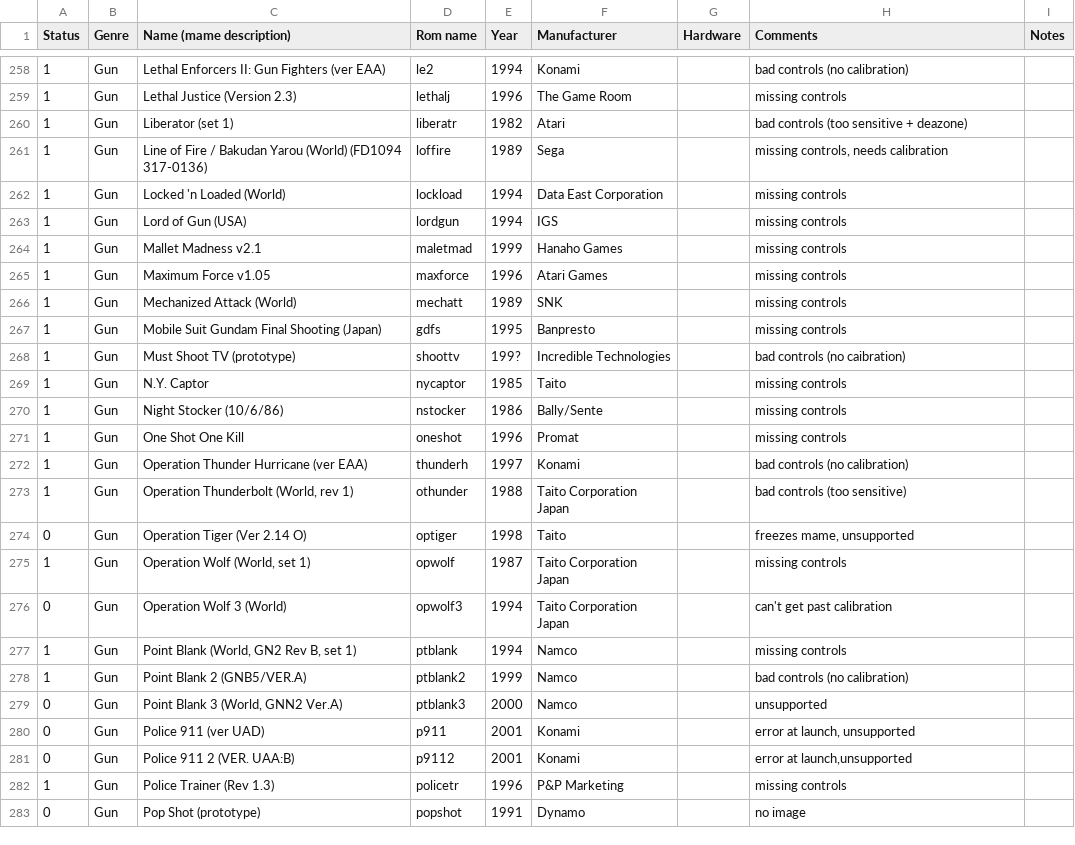
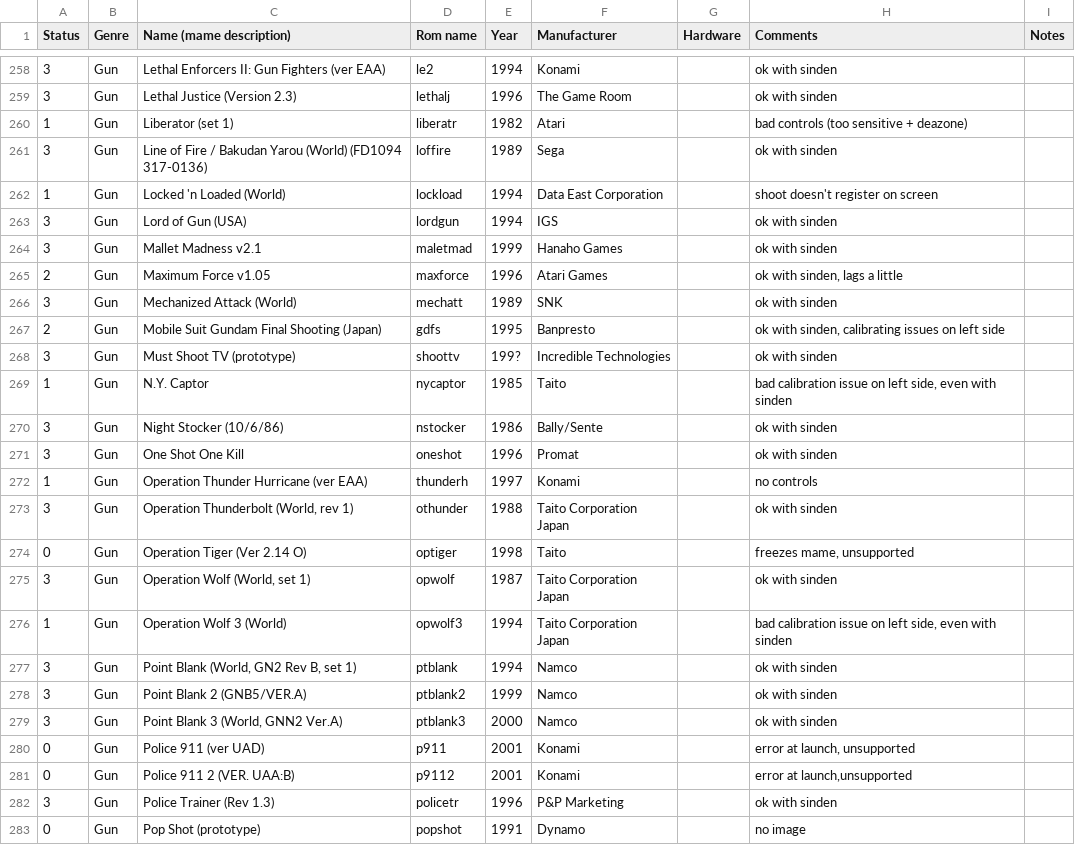
Before and after one commit to Voljega/BestArcade, a CSV file: data/n100/mame.csv, drawn as a sheet; only a part is shown, gaps mark what is left out; the diff covers the shown part only.

```diff
--- a/data/n100/mame.csv
+++ b/data/n100/mame.csv
@@ -258,26 +258,26 @@ Status;Genre;Name (mame description);Rom name;Year;Manufacturer;Hardware;Comment
-1;Gun;Lethal Enforcers II: Gun Fighters (ver EAA);le2;1994;Konami;;bad controls (no calibration);
-1;Gun;Lethal Justice (Version 2.3);lethalj;1996;The Game Room;;missing controls;
+3;Gun;Lethal Enforcers II: Gun Fighters (ver EAA);le2;1994;Konami;;ok with sinden;
+3;Gun;Lethal Justice (Version 2.3);lethalj;1996;The Game Room;;ok with sinden;
 1;Gun;Liberator (set 1);liberatr;1982;Atari;;bad controls (too sensitive + deazone);
-1;Gun;Line of Fire / Bakudan Yarou (World) (FD1094 317-0136);loffire;1989;Sega;;missing controls, needs calibration;
-1;Gun;Locked 'n Loaded (World);lockload;1994;Data East Corporation;;missing controls;
-1;Gun;Lord of Gun (USA);lordgun;1994;IGS;;missing controls;
-1;Gun;Mallet Madness v2.1;maletmad;1999;Hanaho Games;;missing controls;
-1;Gun;Maximum Force v1.05;maxforce;1996;Atari Games;;missing controls;
-1;Gun;Mechanized Attack (World);mechatt;1989;SNK;;missing controls;
-1;Gun;Mobile Suit Gundam Final Shooting (Japan);gdfs;1995;Banpresto;;missing controls;
-1;Gun;Must Shoot TV (prototype);shoottv;199?;Incredible Technologies;;bad controls (no caibration);
-1;Gun;N.Y. Captor;nycaptor;1985;Taito;;missing controls;
-1;Gun;Night Stocker (10/6/86);nstocker;1986;Bally/Sente;;missing controls;
-1;Gun;One Shot One Kill;oneshot;1996;Promat;;missing controls;
-1;Gun;Operation Thunder Hurricane (ver EAA);thunderh;1997;Konami;;bad controls (no calibration);
-1;Gun;Operation Thunderbolt (World, rev 1);othunder;1988;Taito Corporation Japan;;bad controls (too sensitive);
+3;Gun;Line of Fire / Bakudan Yarou (World) (FD1094 317-0136);loffire;1989;Sega;;ok with sinden;
+1;Gun;Locked 'n Loaded (World);lockload;1994;Data East Corporation;;shoot doesn't register on screen;
+3;Gun;Lord of Gun (USA);lordgun;1994;IGS;;ok with sinden;
+3;Gun;Mallet Madness v2.1;maletmad;1999;Hanaho Games;;ok with sinden;
+2;Gun;Maximum Force v1.05;maxforce;1996;Atari Games;;ok with sinden, lags a little;
+3;Gun;Mechanized Attack (World);mechatt;1989;SNK;;ok with sinden;
+2;Gun;Mobile Suit Gundam Final Shooting (Japan);gdfs;1995;Banpresto;;ok with sinden, calibrating issues on left side;
+3;Gun;Must Shoot TV (prototype);shoottv;199?;Incredible Technologies;;ok with sinden;
+1;Gun;N.Y. Captor;nycaptor;1985;Taito;;bad calibration issue on left side, even with sinden;
+3;Gun;Night Stocker (10/6/86);nstocker;1986;Bally/Sente;;ok with sinden;
+3;Gun;One Shot One Kill;oneshot;1996;Promat;;ok with sinden;
+1;Gun;Operation Thunder Hurricane (ver EAA);thunderh;1997;Konami;;no controls;
+3;Gun;Operation Thunderbolt (World, rev 1);othunder;1988;Taito Corporation Japan;;ok with sinden;
 0;Gun;Operation Tiger (Ver 2.14 O);optiger;1998;Taito;;freezes mame, unsupported;
-1;Gun;Operation Wolf (World, set 1);opwolf;1987;Taito Corporation Japan;;missing controls;
-0;Gun;Operation Wolf 3 (World);opwolf3;1994;Taito Corporation Japan;;can't get past calibration;
-1;Gun;Point Blank (World, GN2 Rev B, set 1);ptblank;1994;Namco;;missing controls;
-1;Gun;Point Blank 2 (GNB5/VER.A);ptblank2;1999;Namco;;bad controls (no calibration);
-0;Gun;Point Blank 3 (World, GNN2 Ver.A);ptblank3;2000;Namco;;unsupported;
+3;Gun;Operation Wolf (World, set 1);opwolf;1987;Taito Corporation Japan;;ok with sinden;
+1;Gun;Operation Wolf 3 (World);opwolf3;1994;Taito Corporation Japan;;bad calibration issue on left side, even with sinden;
+3;Gun;Point Blank (World, GN2 Rev B, set 1);ptblank;1994;Namco;;ok with sinden;
+3;Gun;Point Blank 2 (GNB5/VER.A);ptblank2;1999;Namco;;ok with sinden;
+3;Gun;Point Blank 3 (World, GNN2 Ver.A);ptblank3;2000;Namco;;ok with sinden;
 0;Gun;Police 911 (ver UAD);p911;2001;Konami;;error at launch, unsupported;
 0;Gun;Police 911 2 (VER. UAA:B);p9112;2001;Konami;;error at launch,unsupported;
-1;Gun;Police Trainer (Rev 1.3);policetr;1996;P&P Marketing;;missing controls;
+3;Gun;Police Trainer (Rev 1.3);policetr;1996;P&P Marketing;;ok with sinden;
 0;Gun;Pop Shot (prototype);popshot;1991;Dynamo;;no image;
```
Also changed, not shown: 1 added row, 1 removed row and 124 edited cells elsewhere in this file, data/n100/fbneo.csv, 5 other files.
